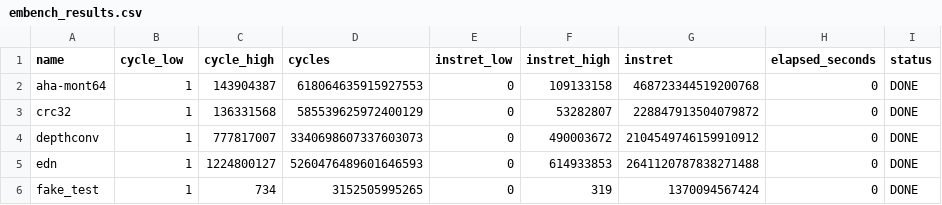
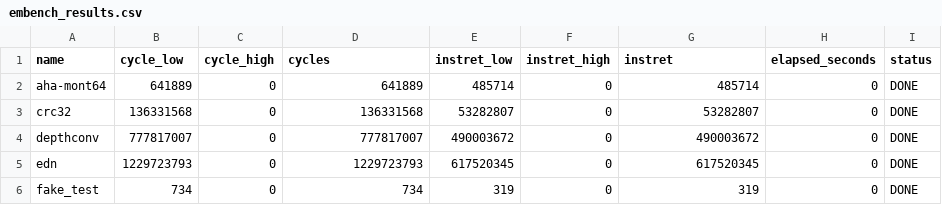
Before and after one commit to Tristan-Niewenhuis/RISC_V_pipelined, a CSV file: embench_results.csv, drawn as a sheet; only a part is shown; the diff covers the shown part only.

```diff
--- a/embench_results.csv
+++ b/embench_results.csv
@@ -1,6 +1,6 @@
 name,cycle_low,cycle_high,cycles,instret_low,instret_high,instret,elapsed_seconds,status
-aha-mont64,1,143904387,618064635915927553,0,109133158,468723344519200768,0,DONE
-crc32,1,136331568,585539625972400129,0,53282807,228847913504079872,0,DONE
-depthconv,1,777817007,3340698607337603073,0,490003672,2104549746159910912,0,DONE
-edn,1,1224800127,5260476489601646593,0,614933853,2641120787838271488,0,DONE
-fake_test,1,734,3152505995265,0,319,1370094567424,0,DONE
+aha-mont64,641889,0,641889,485714,0,485714,0,DONE
+crc32,136331568,0,136331568,53282807,0,53282807,0,DONE
+depthconv,777817007,0,777817007,490003672,0,490003672,0,DONE
+edn,1229723793,0,1229723793,617520345,0,617520345,0,DONE
+fake_test,734,0,734,319,0,319,0,DONE
```
Also changed, not shown: 94 edited cells elsewhere in this file, 10 other files.
